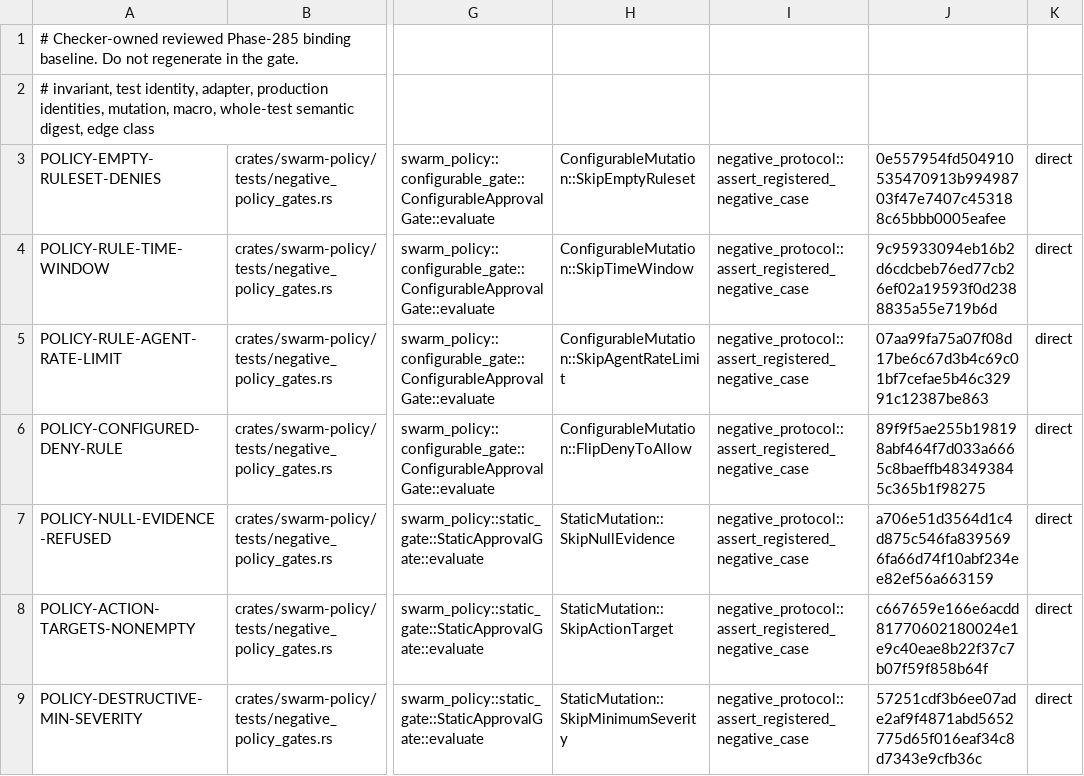
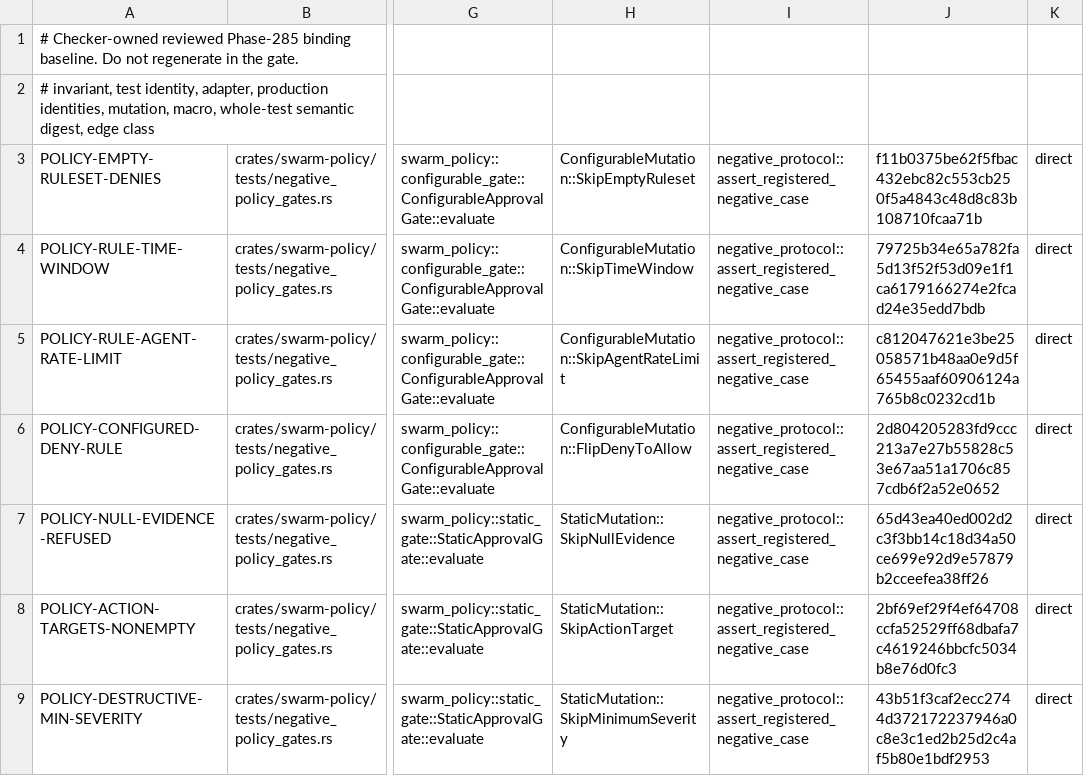
Before and after one commit to backbay-labs/ambush, a TSV file: tools/negative-registry-ast/src/expected-bindings.tsv, drawn as a sheet; only a part is shown, gaps mark what is left out; the diff covers the shown part only; the diff names each change by its address in the sheet, - before the commit and + after, or states it on an @@ line.

```diff
--- a/tools/negative-registry-ast/src/expected-bindings.tsv
+++ b/tools/negative-registry-ast/src/expected-bindings.tsv
-J3: 0e557954fd504910535470913b99498703f47e7407c453188c65bbb0005eafee
+J3: f11b0375be62f5fbac432ebc82c553cb250f5a4843c48d8c83b108710fcaa71b
-J4: 9c95933094eb16b2d6cdcbeb76ed77cb26ef02a19593f0d2388835a55e719b6d
+J4: 79725b34e65a782fa5d13f52f53d09e1f1ca6179166274e2fcad24e35edd7bdb
-J5: 07aa99fa75a07f08d17be6c67d3b4c69c01bf7cefae5b46c32991c12387be863
+J5: c812047621e3be25058571b48aa0e9d5f65455aaf60906124a765b8c0232cd1b
-J6: 89f9f5ae255b198198abf464f7d033a6665c8baeffb483493845c365b1f98275
+J6: 2d804205283fd9ccc213a7e27b55828c53e67aa51a1706c857cdb6f2a52e0652
-J7: a706e51d3564d1c4d875c546fa8395696fa66d74f10abf234ee82ef56a663159
+J7: 65d43ea40ed002d2c3f3bb14c18d34a50ce699e92d9e57879b2cceefea38ff26
-J8: c667659e166e6acdd81770602180024e1e9c40eae8b22f37c7b07f59f858b64f
+J8: 2bf69ef29f4ef64708ccfa52529ff68dbafa7c4619246bbcfc5034b8e76d0fc3
-J9: 57251cdf3b6ee07ade2af9f4871abd5652775d65f016eaf34c8d7343e9cfb36c
+J9: 43b51f3caf2ecc2744d372172237946a0c8e3c1ed2b25d2c4af5b80e1bdf2953
```
Also changed, not shown: 50 edited cells elsewhere in this file, 12 other files.
